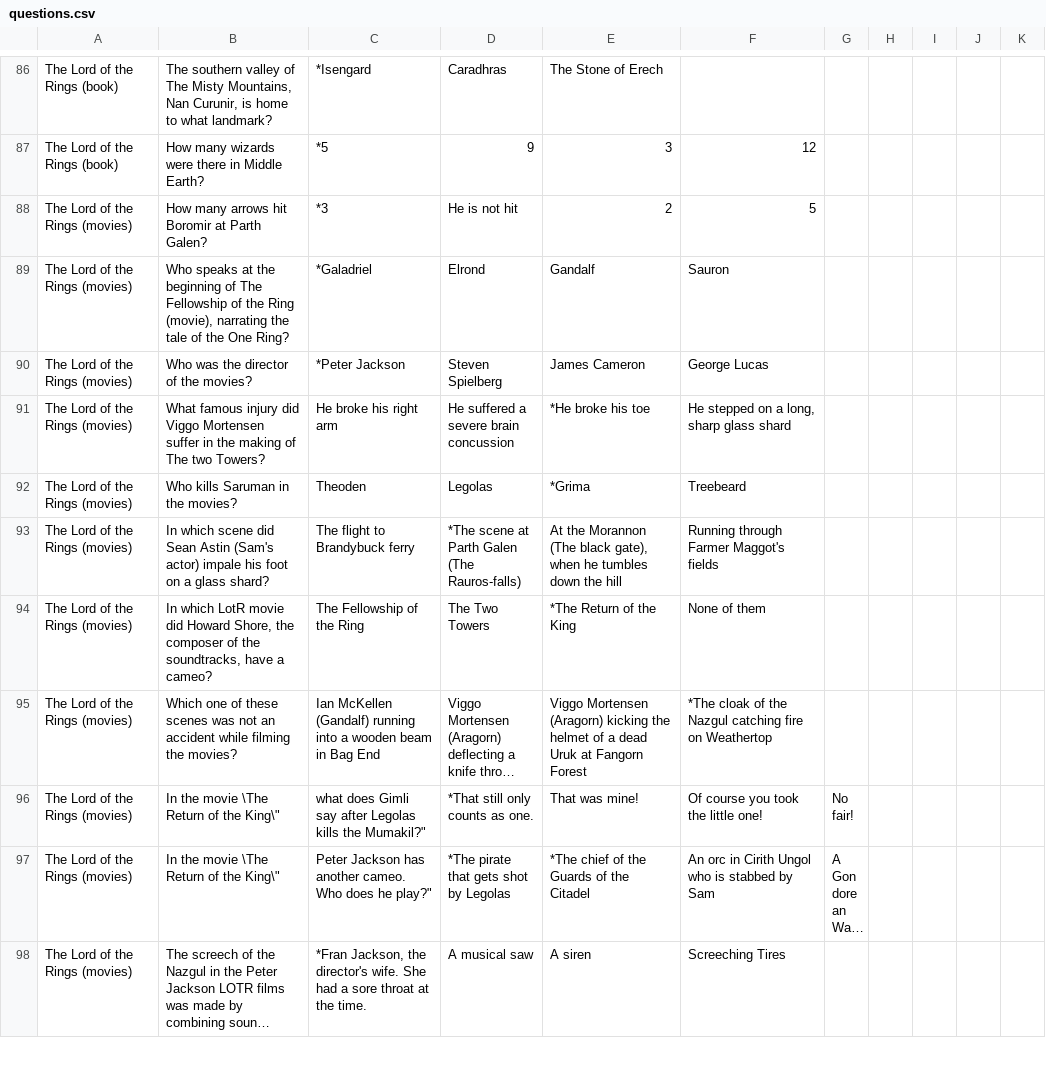
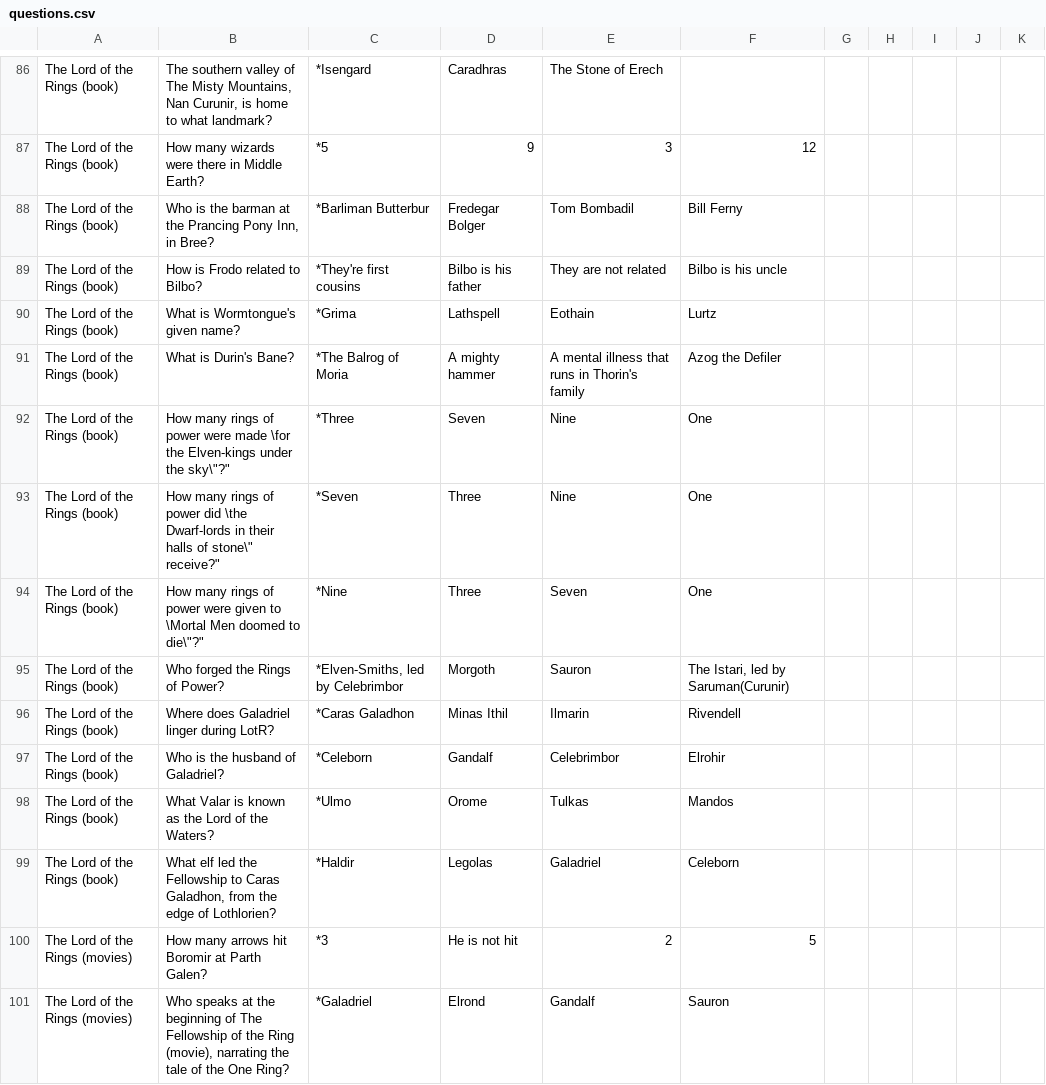
Before and after one commit to LinuxlasGNUleaf/LotR-TriviaBot, a CSV file: questions.csv, drawn as a sheet; only a part is shown, gaps mark what is left out; the shorter side is filled out with more unchanged rows; long unchanged cells end in …; the diff names each change by its address in the sheet, - before the commit and + after, or states it on an @@ line.

Commit message:
new questions

```diff
--- a/questions.csv
+++ b/questions.csv
+row 88: The Lord of the Rings (book) | Who is the barman at the Prancing Pony Inn, in Bree? | *Barliman Butterbur | Fredegar Bolger | Tom Bombadil | Bill Ferny
+row 89: The Lord of the Rings (book) | How is Frodo related to Bilbo? | *They're first cousins | Bilbo is his father | They are not related | Bilbo is his uncle
+row 90: The Lord of the Rings (book) | What is Wormtongue's given name? | *Grima | Lathspell | Eothain | Lurtz
+row 91: The Lord of the Rings (book) | What is Durin's Bane? | *The Balrog of Moria | A mighty hammer | A mental illness that runs in Thorin's family | Azog the Defiler
+row 92: The Lord of the Rings (book) | How many rings of power were made \for the Elven-kings under the sky\"?" | *Three | Seven | Nine | One
+row 93: The Lord of the Rings (book) | How many rings of power did \the Dwarf-lords in their halls of stone\" receive?" | *Seven | Three | Nine | One
+row 94: The Lord of the Rings (book) | How many rings of power were given to \Mortal Men doomed to die\"?" | *Nine | Three | Seven | One
+row 95: The Lord of the Rings (book) | Who forged the Rings of Power? | *Elven-Smiths, led by Celebrimbor | Morgoth | Sauron | The Istari, led by Saruman(Curunir)
+row 96: The Lord of the Rings (book) | Where does Galadriel linger during LotR? | *Caras Galadhon | Minas Ithil | Ilmarin | Rivendell
+row 97: The Lord of the Rings (book) | Who is the husband of Galadriel? | *Celeborn | Gandalf | Celebrimbor | Elrohir
+row 98: The Lord of the Rings (book) | What Valar is known as the Lord of the Waters? | *Ulmo | Orome | Tulkas | Mandos
+row 99: The Lord of the Rings (book) | What elf led the Fellowship to Caras Galadhon, from the edge of Lothlorien? | *Haldir | Legolas | Galadriel | Celeborn
```
Also changed, not shown: new_questions.csv.
